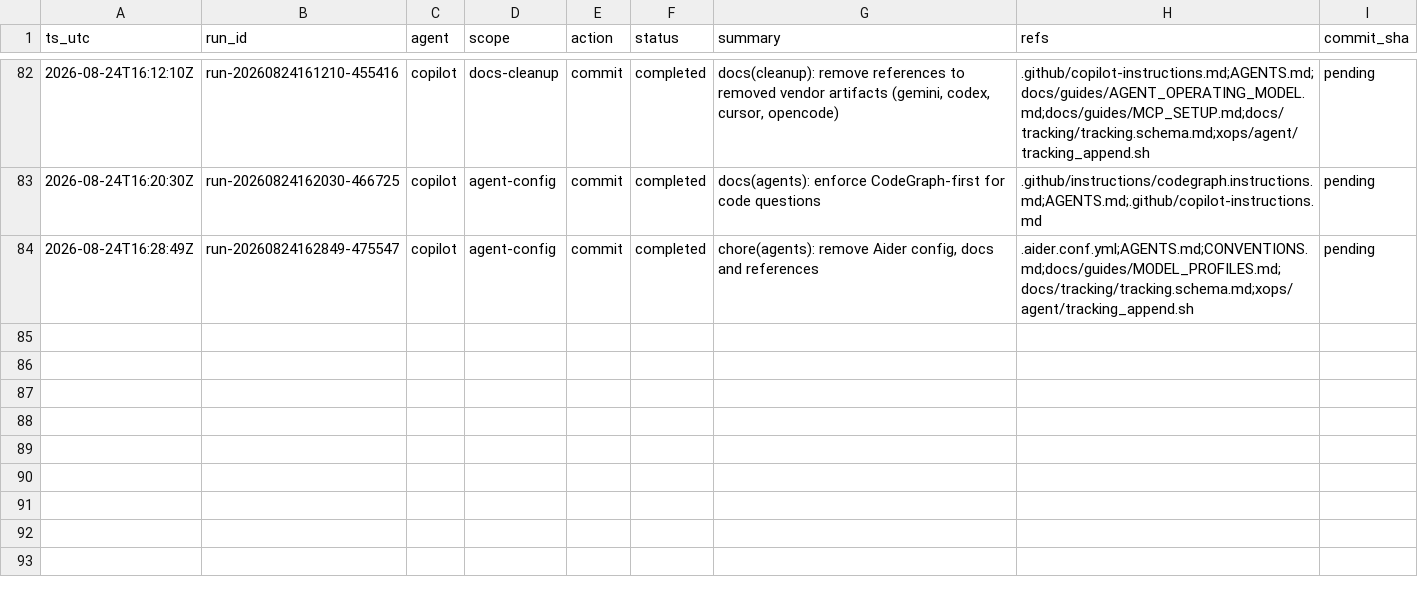
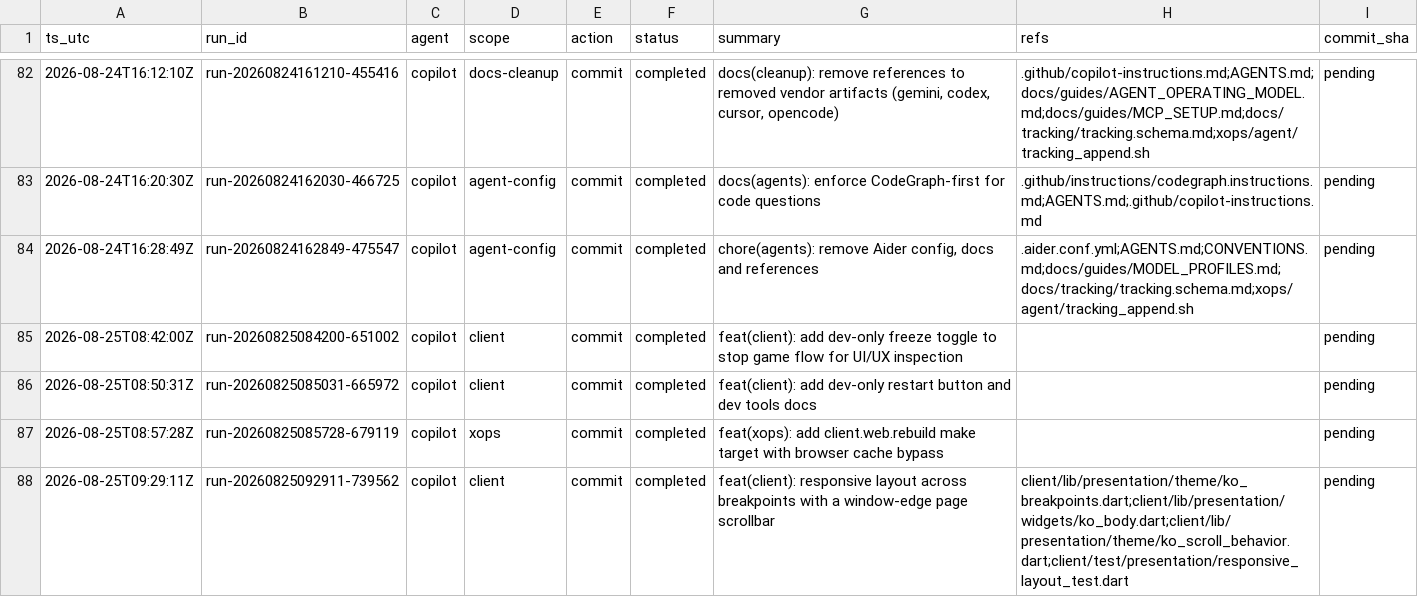
Before and after one commit to metaphy6/knowoff, a CSV file: docs/tracking/tracking.csv, drawn as a sheet; only a part is shown, gaps mark what is left out; the diff names each change by its address in the sheet, - before the commit and + after, or states it on an @@ line.

Commit message:
feat(client): add dev-only freeze toggle to stop game flow for UI/UX inspection
[run-20260825084200-651002]

```diff
--- a/docs/tracking/tracking.csv
+++ b/docs/tracking/tracking.csv
+row 85: 2026-08-25T08:42:00Z | run-20260825084200-651002 | copilot | client | commit | completed | feat(client): add dev-only freeze toggle to stop game flow for UI/UX inspection |  | pending
+row 86: 2026-08-25T08:50:31Z | run-20260825085031-665972 | copilot | client | commit | completed | feat(client): add dev-only restart button and dev tools docs |  | pending
+row 87: 2026-08-25T08:57:28Z | run-20260825085728-679119 | copilot | xops | commit | completed | feat(xops): add client.web.rebuild make target with browser cache bypass |  | pending
+row 88: 2026-08-25T09:29:11Z | run-20260825092911-739562 | copilot | client | commit | completed | feat(client): responsive layout across breakpoints with a window-edge page scrollbar | client/lib/presentation/theme/ko_breakpoints.dart;client/lib/presentation/widgets/ko_body.dart;client/lib/presentation/theme/ko_scroll_behavior.dart;client/test/presentation/responsive_layout_test.dart | pending
```
Also changed, not shown: 32 other files.
